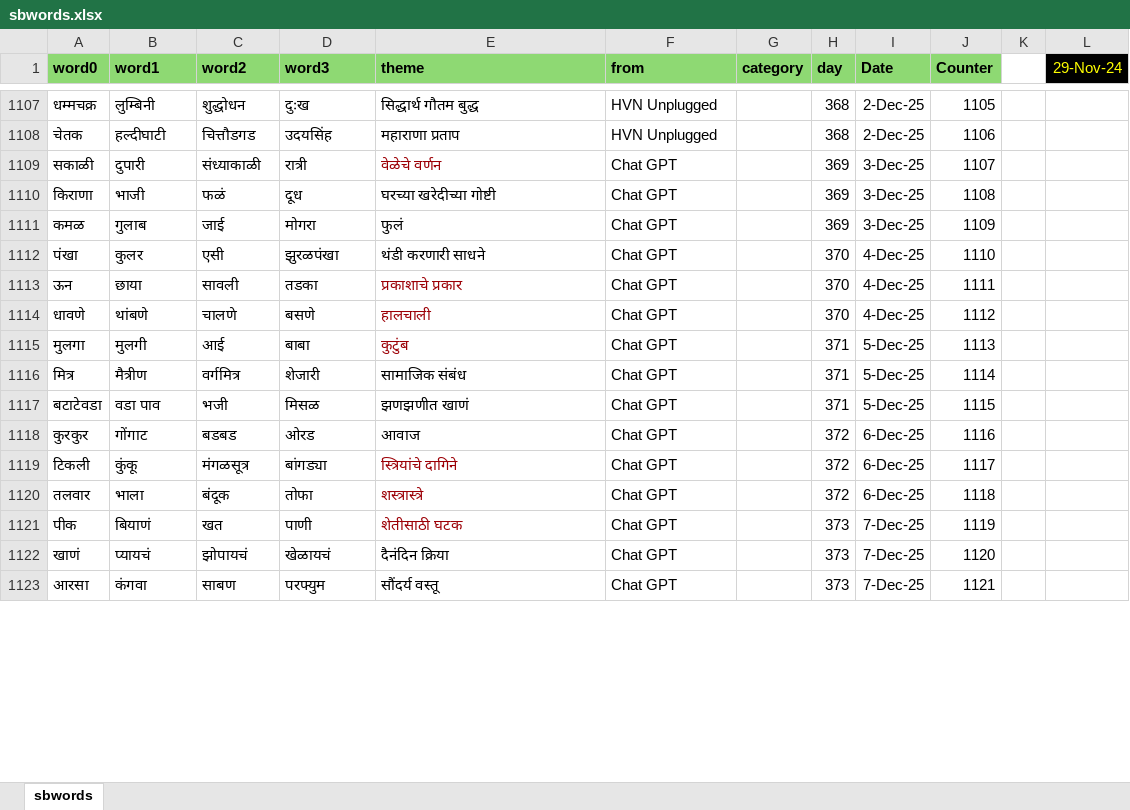
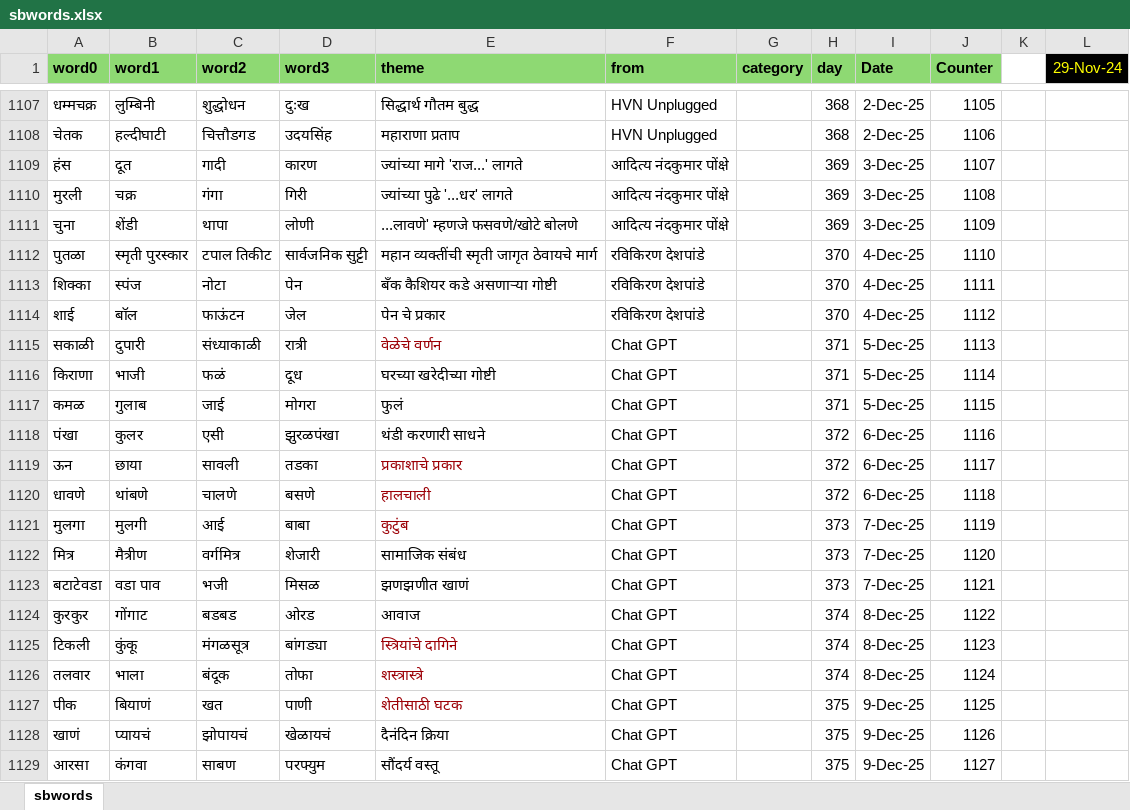
Before and after one commit to hrishinene/shabdakala, an Excel workbook: code/shabdakala/resource/sbwords.xlsx, sheet sbwords, drawn as a sheet; only a part is shown, gaps mark what is left out; values as stored, in another font and other column widths than the file's, no borders; conditional formats not drawn; addresses are those after the commit; the diff covers the shown part only; the diff names each change by its address in the sheet, - before the commit and + after, or states it on an @@ line.

Commit message:
Words change

```diff
--- a/code/shabdakala/resource/sbwords.xlsx (sheet sbwords)
+++ b/code/shabdakala/resource/sbwords.xlsx (sheet sbwords)
+row 1109: हंस | दूत | गादी | कारण | ज्यांच्या मागे 'राज...' लागते | आदित्य नंदकुमार पोंक्षे |  | 369 | 3-Dec-25 | 1107
+row 1110: मुरली | चक्र | गंगा | गिरी | ज्यांच्या पुढे '...धर' लागते | आदित्य नंदकुमार पोंक्षे |  | 369 | 3-Dec-25 | 1108
+row 1111: चुना | शेंडी | थापा | लोणी | ...लावणे' म्हणजे फसवणे/खोटे बोलणे | आदित्य नंदकुमार पोंक्षे |  | 369 | 3-Dec-25 | 1109
+row 1112: पुतळा | स्मृती पुरस्कार | टपाल तिकीट | सार्वजनिक सुट्टी | महान व्यक्तींची स्मृती जागृत ठेवायचे मार्ग | रविकिरण देशपांडे |  | 370 | 4-Dec-25 | 1110
+row 1113: शिक्का | स्पंज | नोटा | पेन | बँक कैशियर कडे असणाऱ्या गोष्टी | रविकिरण देशपांडे |  | 370 | 4-Dec-25 | 1111
+row 1114: शाई | बॉल | फाऊंटन | जेल | पेन चे प्रकार | रविकिरण देशपांडे |  | 370 | 4-Dec-25 | 1112
-H1115:H1117 (day): 369
+H1115:H1117 (day): 371
-I1115:I1117 (Date): 3-Dec-25
+I1115:I1117 (Date): 5-Dec-25
-J1115 (Counter): 1107
+J1115 (Counter): 1113
-J1116 (Counter): 1108
+J1116 (Counter): 1114
-J1117 (Counter): 1109
+J1117 (Counter): 1115
-H1118:H1120 (day): 370
+H1118:H1120 (day): 372
-I1118:I1120 (Date): 4-Dec-25
+I1118:I1120 (Date): 6-Dec-25
-J1118 (Counter): 1110
+J1118 (Counter): 1116
-J1119 (Counter): 1111
+J1119 (Counter): 1117
-J1120 (Counter): 1112
+J1120 (Counter): 1118
-H1121:H1123 (day): 371
+H1121:H1123 (day): 373
-I1121:I1123 (Date): 5-Dec-25
+I1121:I1123 (Date): 7-Dec-25
-J1121 (Counter): 1113
+J1121 (Counter): 1119
-J1122 (Counter): 1114
+J1122 (Counter): 1120
-J1123 (Counter): 1115
+J1123 (Counter): 1121
-H1124:H1126 (day): 372
+H1124:H1126 (day): 374
-I1124:I1126 (Date): 6-Dec-25
+I1124:I1126 (Date): 8-Dec-25
-J1124 (Counter): 1116
+J1124 (Counter): 1122
-J1125 (Counter): 1117
+J1125 (Counter): 1123
-J1126 (Counter): 1118
+J1126 (Counter): 1124
-H1127:H1129 (day): 373
+H1127:H1129 (day): 375
-I1127:I1129 (Date): 7-Dec-25
+I1127:I1129 (Date): 9-Dec-25
-J1127 (Counter): 1119
+J1127 (Counter): 1125
-J1128 (Counter): 1120
+J1128 (Counter): 1126
-J1129 (Counter): 1121
+J1129 (Counter): 1127
```
Also changed, not shown: 19 edited cells elsewhere in this sheet, 1 other file.
